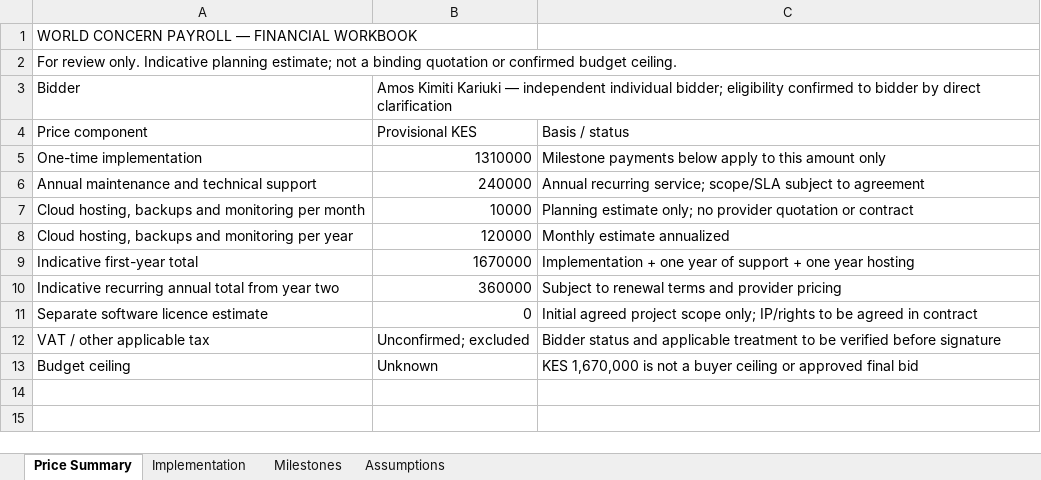
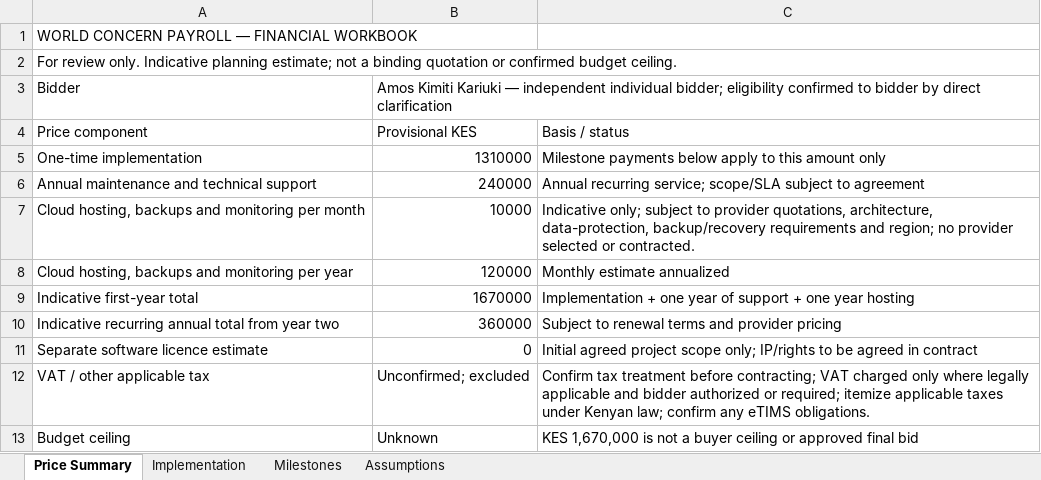
Before and after one commit to Kimiti4/autonomous-API-Gen, an Excel workbook: World_Concern_Financial_Workbook_for_review.xlsx, sheet Price Summary, drawn as a sheet; values as stored, in another font and other column widths than the file's, no borders; the diff names each change by its address in the sheet, - before the commit and + after, or states it on an @@ line.

```diff
--- a/World_Concern_Financial_Workbook_for_review.xlsx (sheet Price Summary)
+++ b/World_Concern_Financial_Workbook_for_review.xlsx (sheet Price Summary)
-C7: Planning estimate only; no provider quotation or contract
+C7: Indicative only; subject to provider quotations, architecture, data-protection, backup/recovery requirements and region; no provider selected or contracted.
-C12: Bidder status and applicable treatment to be verified before signature
+C12: Confirm tax treatment before contracting; VAT charged only where legally applicable and bidder authorized or required; itemize applicable taxes under Kenyan law; confirm any eTIMS obligations.
```
Also changed, not shown: sheet Assumptions.
